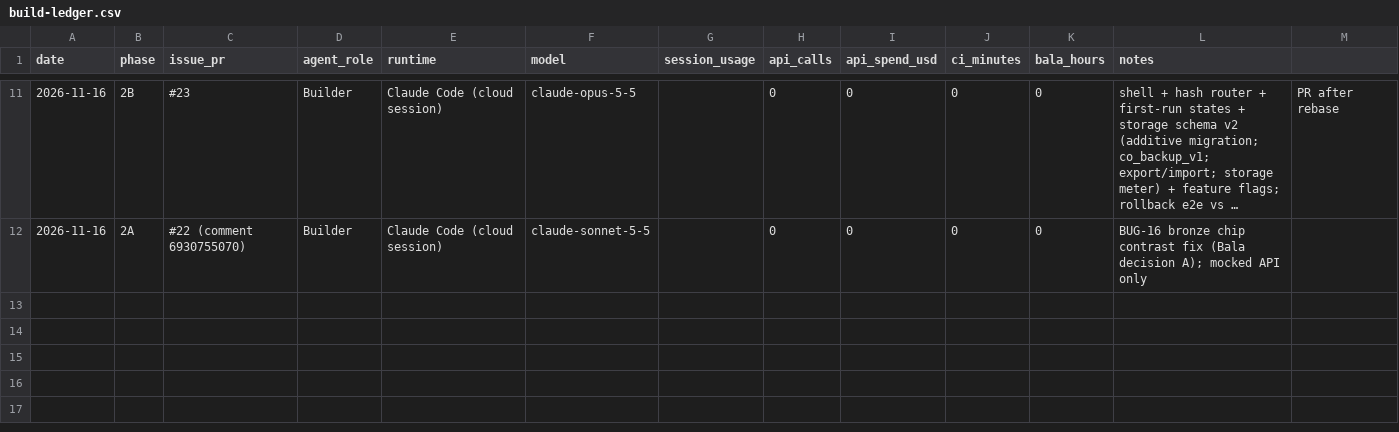
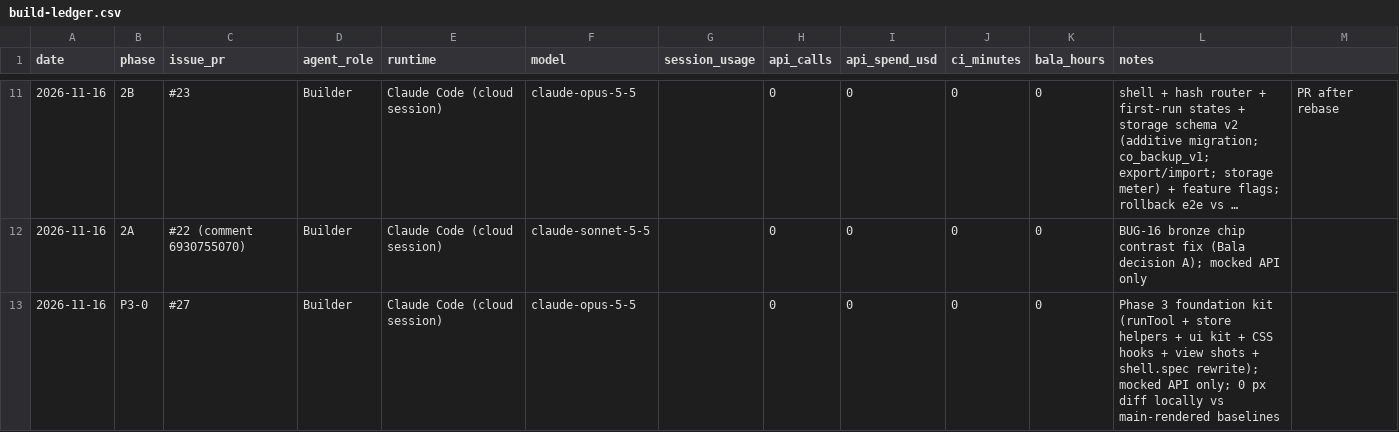
Before and after one commit to kishanbala/careers-ops, a CSV file: docs/build-ledger.csv, drawn as a sheet; only a part is shown, gaps mark what is left out; long unchanged cells end in ….

Commit message:
Phase 3 P3-0: Foundation kit (runTool, ui helpers, CSS hooks) (#32)

```diff
--- a/docs/build-ledger.csv
+++ b/docs/build-ledger.csv
@@ -12 +12,2 @@ date,phase,issue_pr,agent_role,runtime,model,session_usage,api_calls,api_spend_u
 2026-11-16,2A,#22 (comment 6930755070),Builder,Claude Code (cloud session),claude-sonnet-5-5,,0,0,0,0,BUG-16 bronze chip contrast fix (Bala decision A); mocked API only
+2026-11-16,P3-0,#27,Builder,Claude Code (cloud session),claude-opus-5-5,,0,0,0,0,Phase 3 foundation kit (runTool + store helpers + ui kit + CSS hooks + view shots + shell.spec rewrite); mocked API only; 0 px diff locally vs main-rendered baselines
```
Also changed, not shown: 30 other files.
